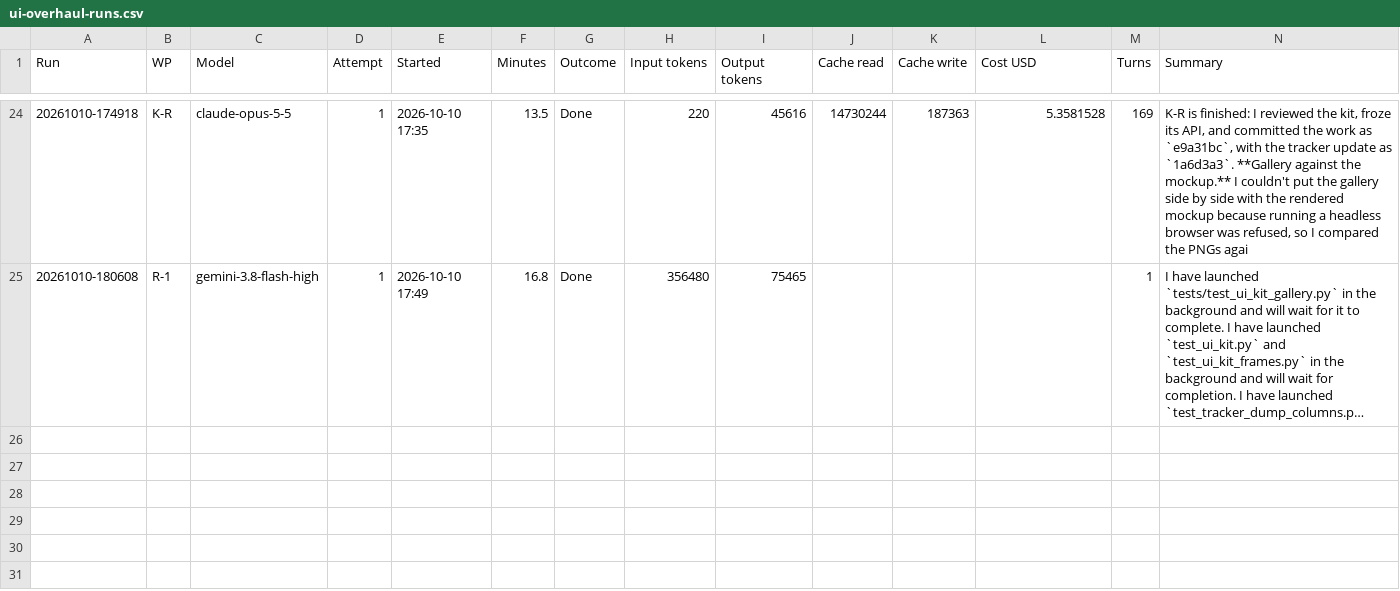
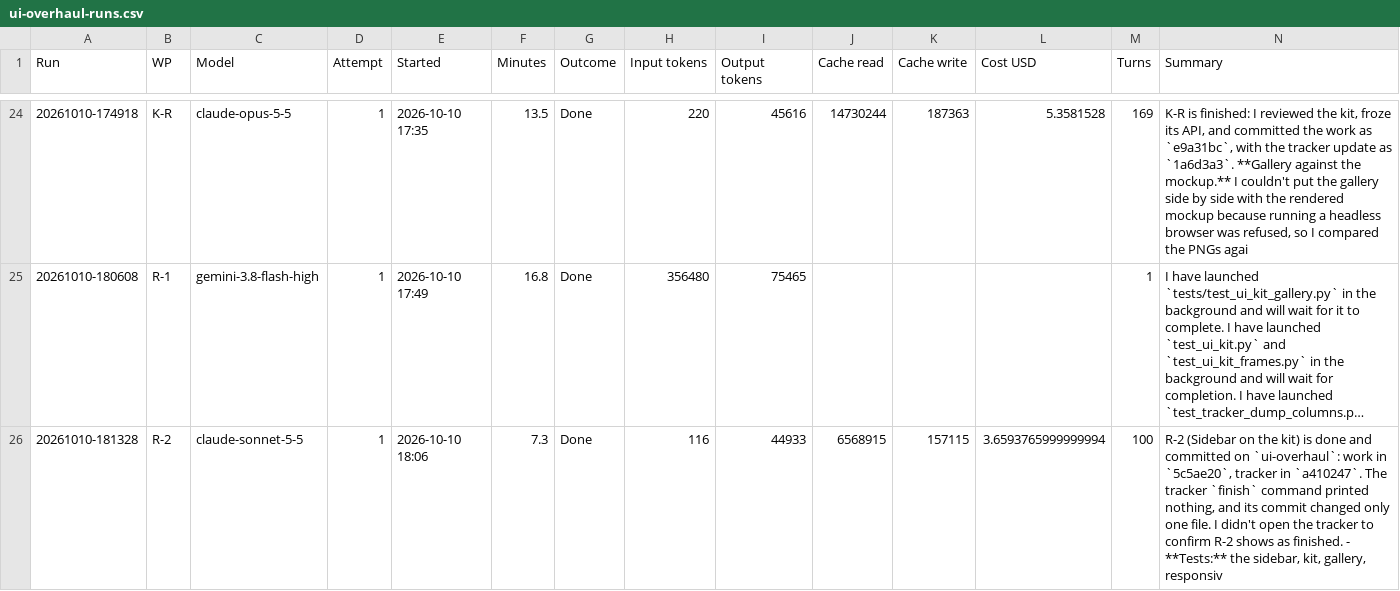
Before and after one commit to NexCardel/Project_Sera, a CSV file: Mockups/overhaul/ui-overhaul-runs.csv, drawn as a sheet; only a part is shown, gaps mark what is left out; long unchanged cells end in …; the diff names each change by its address in the sheet, - before the commit and + after, or states it on an @@ line.

```diff
--- a/Mockups/overhaul/ui-overhaul-runs.csv
+++ b/Mockups/overhaul/ui-overhaul-runs.csv
+row 26: 20261010-181328 | R-2 | claude-sonnet-5-5 | 1 | 2026-10-10 18:06 | 7.3 | Done | 116 | 44933 | 6568915 | 157115 | 3.6593765999999994 | 100 | R-2 (Sidebar on the kit) is done and committed on `ui-overhaul`: work in `5c5ae20`, tracker in `a410247`. The tracker `finish` command printed nothing, and its commit changed only one file. I didn't open the tracker to confirm R-2 shows as finished. - **Tests:** the sidebar, kit, gallery, responsiv
```
Also changed, not shown: Mockups/overhaul/ui-overhaul-checks.csv, Mockups/overhaul/ui-overhaul-decisions.csv, 6 other files.
